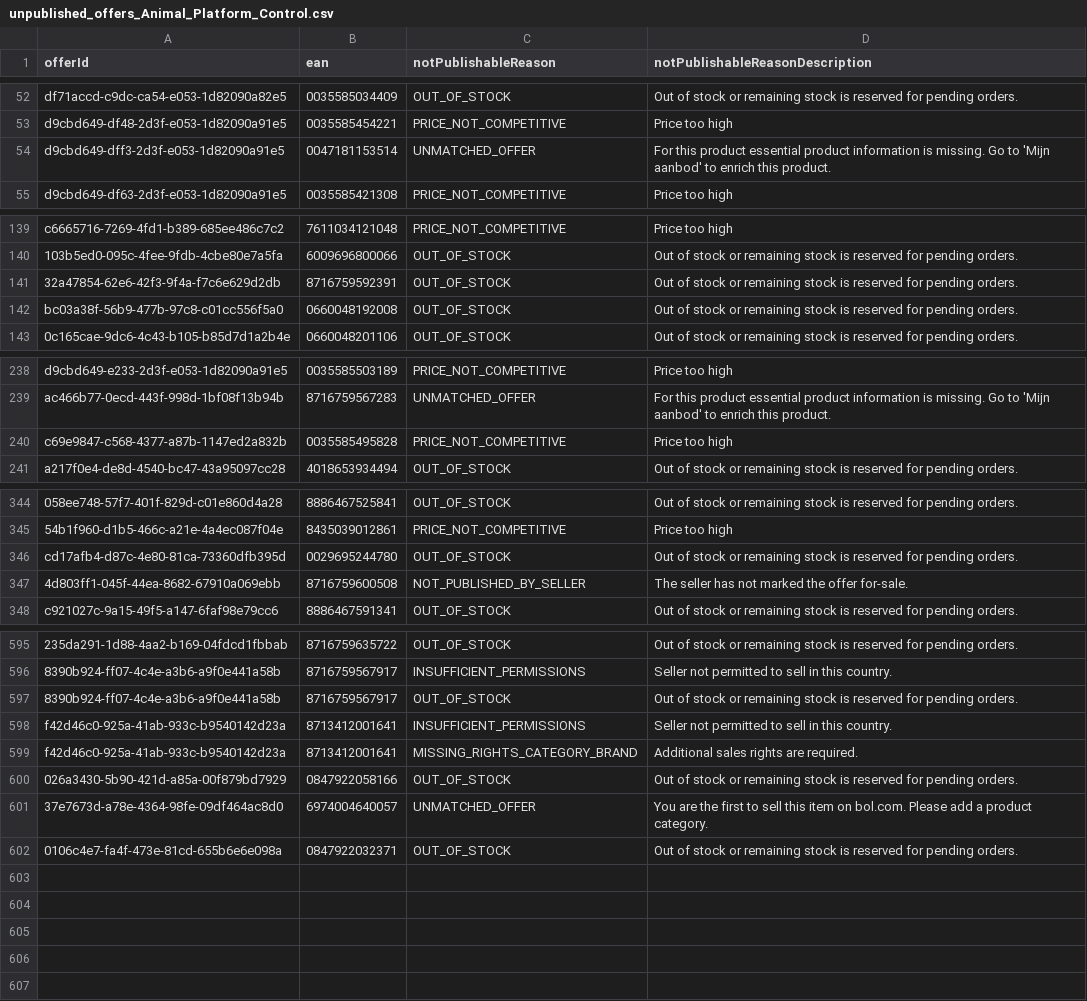
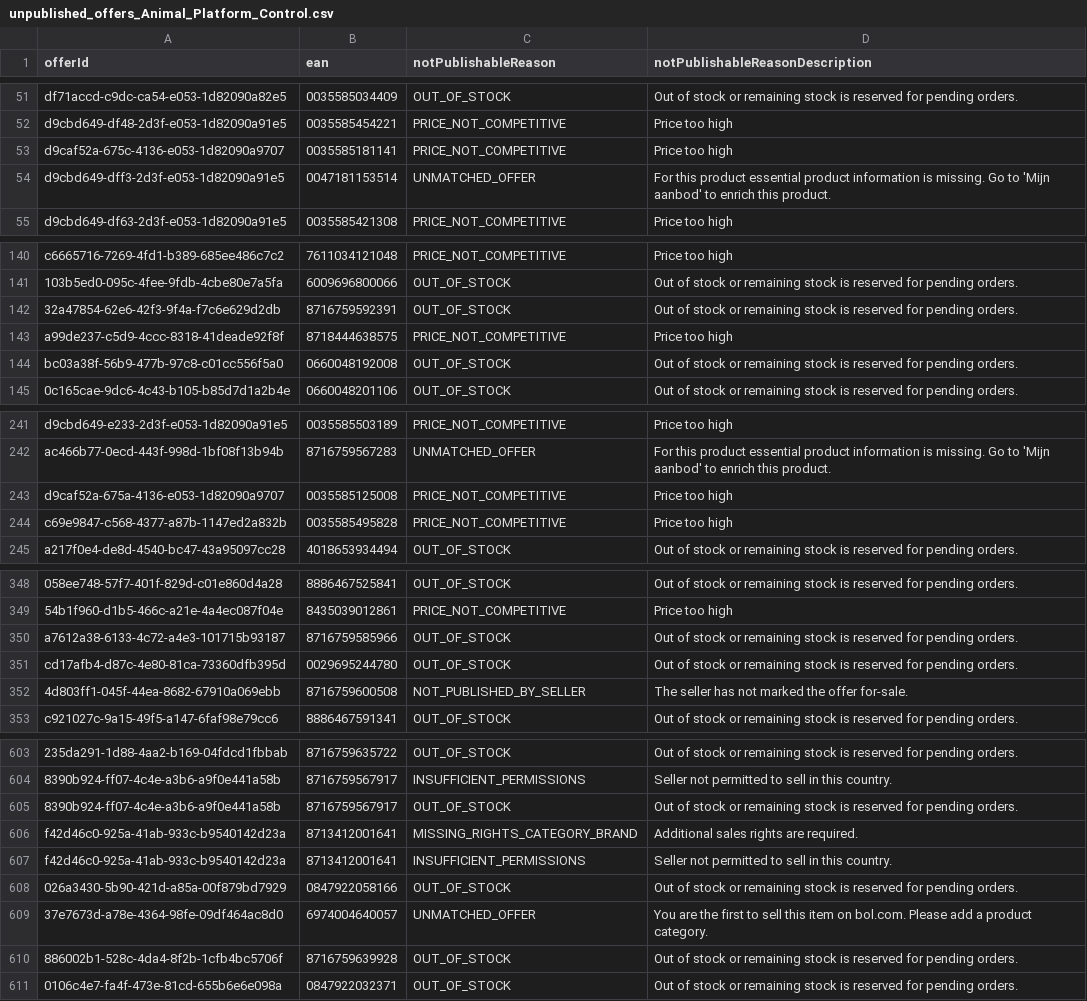
Before and after one commit to semjanssen98/unpublished_offers, a CSV file: unpublished_offers_Animal_Platform_Control.csv, drawn as a sheet; only a part is shown, gaps mark what is left out; the diff covers the shown part only; the diff names each change by its address in the sheet, - before the commit and + after, or states it on an @@ line.

```diff
--- a/unpublished_offers_Animal_Platform_Control.csv
+++ b/unpublished_offers_Animal_Platform_Control.csv
+row 53: d9caf52a-675c-4136-e053-1d82090a9707 | 0035585181141 | PRICE_NOT_COMPETITIVE | Price too high
+row 143: a99de237-c5d9-4ccc-8318-41deade92f8f | 8718444638575 | PRICE_NOT_COMPETITIVE | Price too high
+row 243: d9caf52a-675a-4136-e053-1d82090a9707 | 0035585125008 | PRICE_NOT_COMPETITIVE | Price too high
+row 350: a7612a38-6133-4c72-a4e3-101715b93187 | 8716759585966 | OUT_OF_STOCK | Out of stock or remaining stock is reserved for pending orders.
@@ row 599 moved to row 606: f42d46c0-925a-41ab-933c-b9540142d23a @@
+row 610: 886002b1-528c-4da4-8f2b-1cfb4bc5706f | 8716759639928 | OUT_OF_STOCK | Out of stock or remaining stock is reserved for pending orders.
```
Also changed, not shown: 5 added rows, 1 removed row and 30 moved rows elsewhere in this file.
